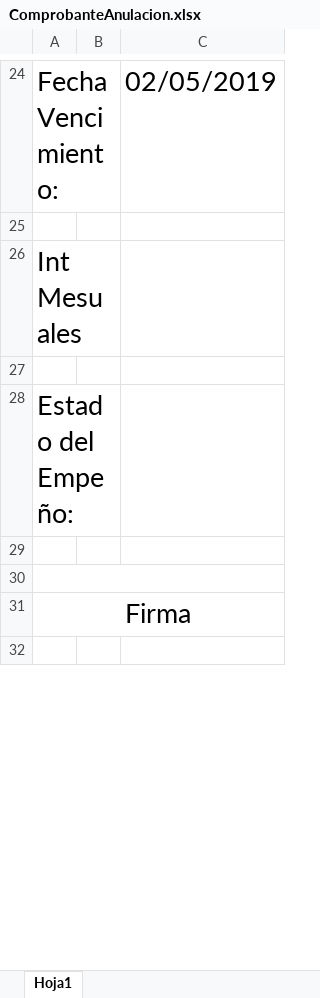
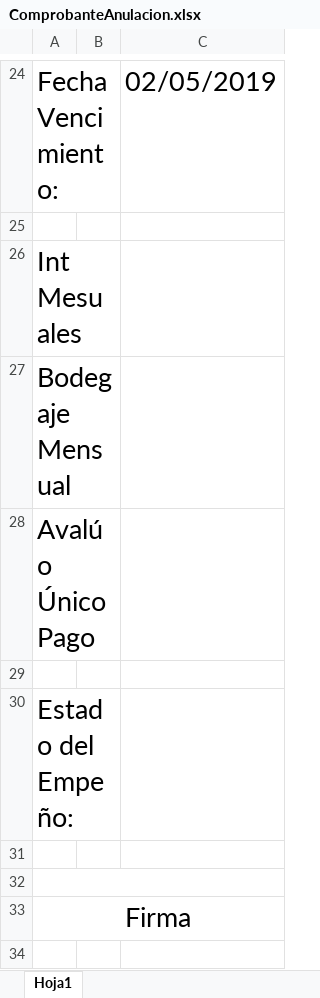
Before and after one commit to ShenLong03/Empe-o, an Excel workbook: Empeño.WindowsForms/Empeños/Comprobantes/ComprobanteAnulacion.xlsx, sheet Hoja1, drawn as a sheet; only a part is shown, gaps mark what is left out; values as stored, in another font and other column widths than the file's, no borders; the diff names each change by its address in the sheet, - before the commit and + after, or states it on an @@ line.

```diff
--- a/Empeño.WindowsForms/Empeños/Comprobantes/ComprobanteAnulacion.xlsx (sheet Hoja1)
+++ b/Empeño.WindowsForms/Empeños/Comprobantes/ComprobanteAnulacion.xlsx (sheet Hoja1)
+row 27: Bodegaje Mensual
+row 28: Avalúo Único Pago
```
Also changed, not shown: Empeño.WindowsForms/Empeños/Comprobantes/Cierre.xlsx, Empeño.WindowsForms/Empeños/Comprobantes/ComprobanteCancelacion.xlsx, 24 other files.
